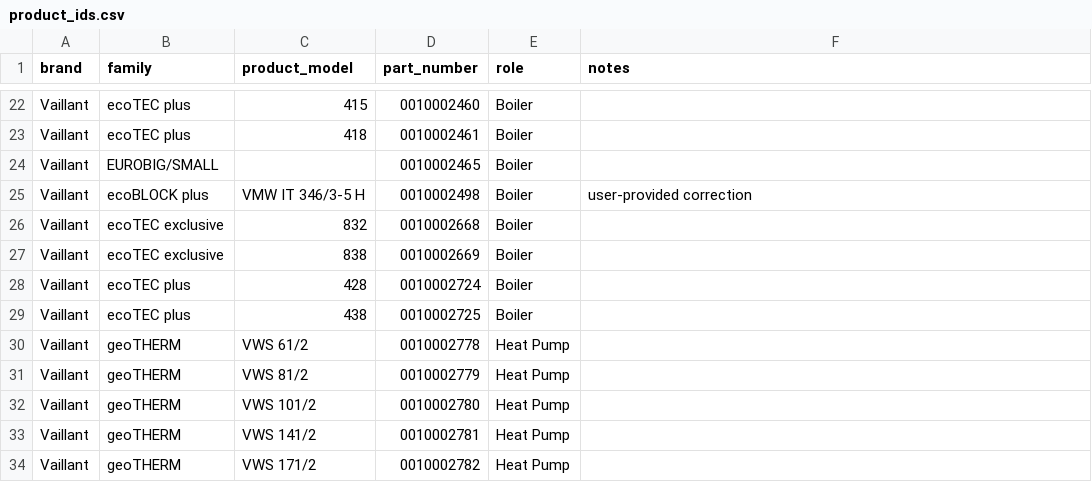
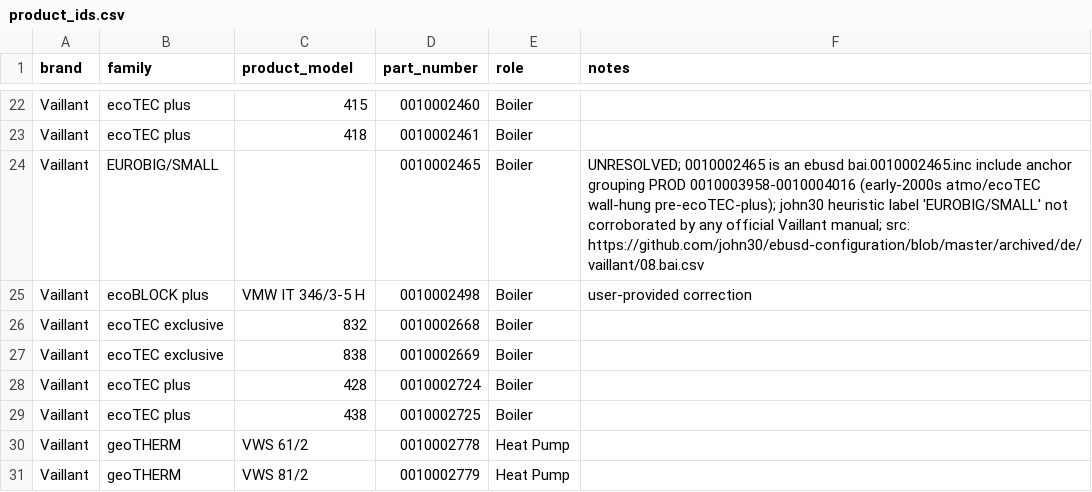
Before and after one commit to Project-Helianthus/helianthus-ebusreg, a CSV file: vaillant/productids/product_ids.csv, drawn as a sheet; only a part is shown, gaps mark what is left out; the shorter side is filled out with more unchanged rows; the diff covers the shown part only.

```diff
--- a/vaillant/productids/product_ids.csv
+++ b/vaillant/productids/product_ids.csv
@@ -23,3 +23,3 @@ Vaillant,ecoTEC plus,415,0010002460,Boiler,
 Vaillant,ecoTEC plus,418,0010002461,Boiler,
-Vaillant,EUROBIG/SMALL,,0010002465,Boiler,
+Vaillant,EUROBIG/SMALL,,0010002465,Boiler,UNRESOLVED; 0010002465 is an ebusd bai.0010002465.inc include anchor grouping PROD 0010003958-0010004016 (early-2000s atmo/ecoTEC wall-hung pre-ecoTEC-plus); john30 heuristic label 'EUROBIG/SMALL' not corroborated by any official Vaillant manual; src: https://github.com/john30/ebusd-configuration/blob/master/archived/de/vaillant/08.bai.csv
 Vaillant,ecoBLOCK plus,VMW IT 346/3-5 H,0010002498,Boiler,user-provided correction
```
Also changed, not shown: 36 edited cells elsewhere in this file.
